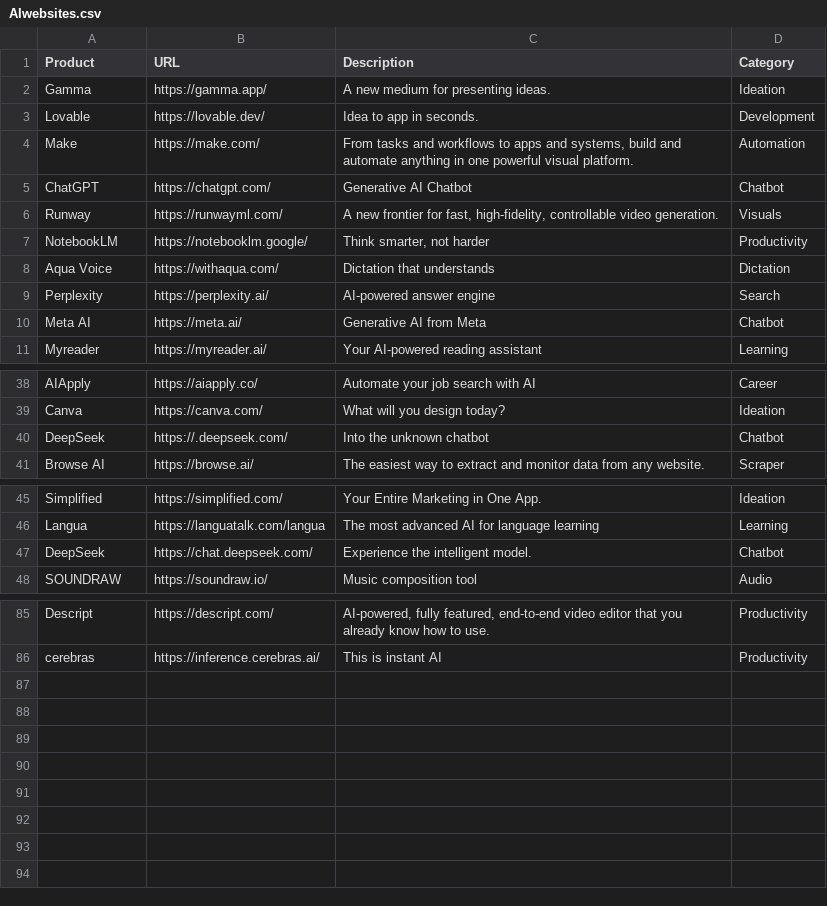
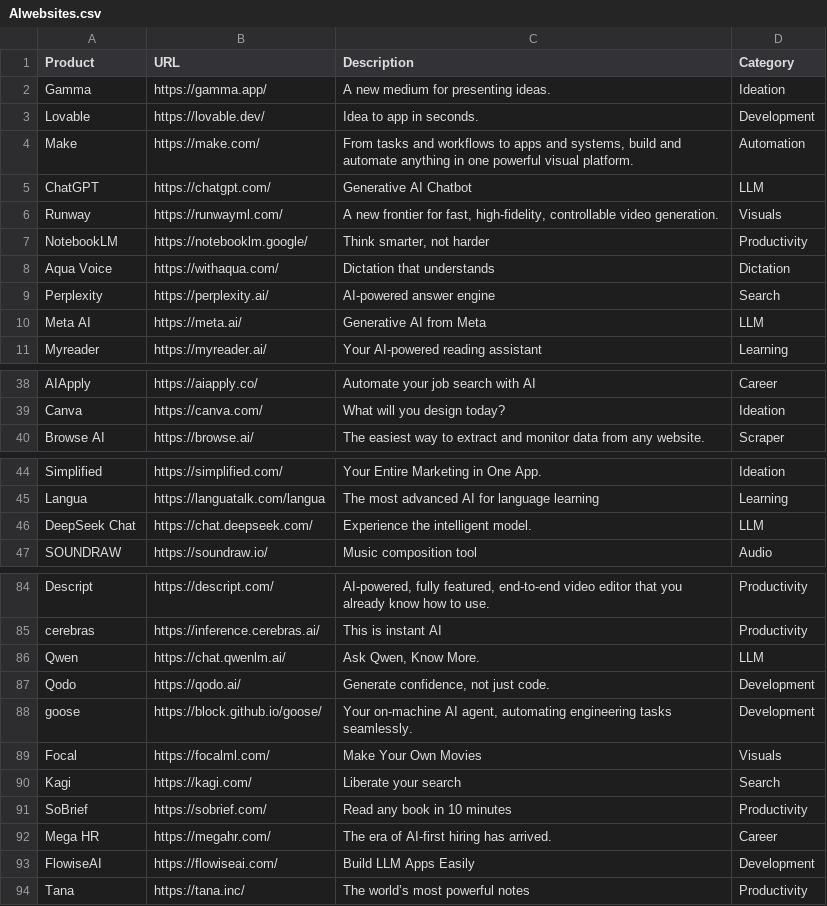
Before and after one commit to amitsarkar007/AI-tools, a CSV file: AIwebsites.csv, drawn as a sheet; only a part is shown, gaps mark what is left out; the diff covers the shown part only.

```diff
--- a/AIwebsites.csv
+++ b/AIwebsites.csv
@@ -4,3 +4,3 @@ Lovable,https://lovable.dev/,Idea to app in seconds.,Development
 Make,https://make.com/,"From tasks and workflows to apps and systems, build and automate anything in one powerful visual platform.",Automation
-ChatGPT,https://chatgpt.com/,Generative AI Chatbot,Chatbot
+ChatGPT,https://chatgpt.com/,Generative AI Chatbot,LLM
 Runway,https://runwayml.com/,"A new frontier for fast, high-fidelity, controllable video generation.",Visuals
@@ -9,3 +9,3 @@ Aqua Voice,https://withaqua.com/,Dictation that understands,Dictation
 Perplexity,https://perplexity.ai/,AI-powered answer engine,Search
-Meta AI,https://meta.ai/,Generative AI from Meta,Chatbot
+Meta AI,https://meta.ai/,Generative AI from Meta,LLM
 Myreader,https://myreader.ai/,Your AI-powered reading assistant,Learning
@@ -39,3 +39,2 @@ AIApply,https://aiapply.co/,Automate your job search with AI,Career
 Canva,https://canva.com/,What will you design today?,Ideation
-DeepSeek,https://.deepseek.com/,Into the unknown chatbot,Chatbot
 Browse AI,https://browse.ai/,The easiest way to extract and monitor data from any website.,Scraper
@@ -46,3 +45,3 @@ Simplified,https://simplified.com/,Your Entire Marketing in One App.,Ideation
 Langua,https://languatalk.com/langua,The most advanced AI for language learning,Learning
-DeepSeek,https://chat.deepseek.com/,Experience the intelligent model.,Chatbot
+DeepSeek Chat,https://chat.deepseek.com/,Experience the intelligent model.,LLM
 SOUNDRAW,https://soundraw.io/,Music composition tool,Audio
@@ -86 +85,10 @@ Descript,https://descript.com/,"AI-powered, fully featured, end-to-end video edi
 cerebras,https://inference.cerebras.ai/,This is instant AI,Productivity
+Qwen,https://chat.qwenlm.ai/,"Ask Qwen, Know More.",LLM
+Qodo,https://qodo.ai/,"Generate confidence, not just code.",Development
+goose,https://block.github.io/goose/,"Your on-machine AI agent, automating engineering tasks seamlessly.",Development
+Focal,https://focalml.com/,Make Your Own Movies,Visuals
+Kagi,https://kagi.com/,Liberate your search,Search
+SoBrief,https://sobrief.com/,Read any book in 10 minutes,Productivity
+Mega HR,https://megahr.com/,The era of AI-first hiring has arrived.,Career
+FlowiseAI,https://flowiseai.com/,Build LLM Apps Easily,Development
+Tana,https://tana.inc/,The world’s most powerful notes,Productivity
```
Also changed, not shown: 1 edited cell elsewhere in this file, 17 other files.
